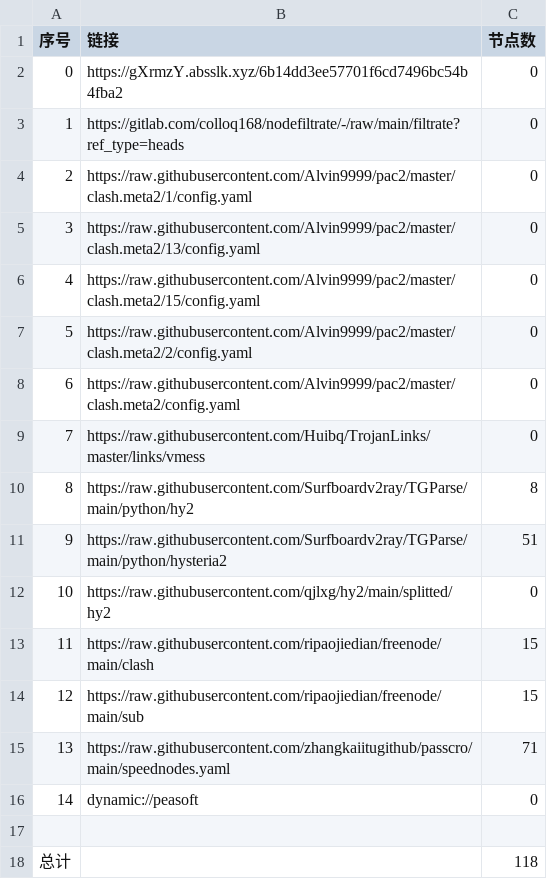
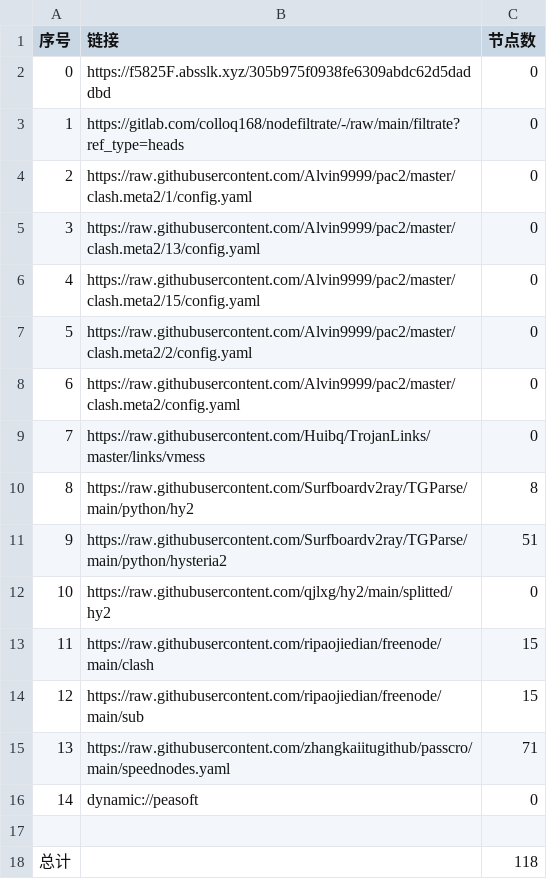
Before and after one commit to yuntin908/AutoMergePublicNodes, a CSV file: list_result.csv, drawn as a sheet.

```diff
--- a/list_result.csv
+++ b/list_result.csv
@@ -1,3 +1,3 @@
 序号,链接,节点数
-0,https://gXrmzY.absslk.xyz/6b14dd3ee57701f6cd7496bc54b4fba2,0
+0,https://f5825F.absslk.xyz/305b975f0938fe6309abdc62d5daddbd,0
 1,https://gitlab.com/colloq168/nodefiltrate/-/raw/main/filtrate?ref_type=heads,0
```
Also changed, not shown: 15 other files.
